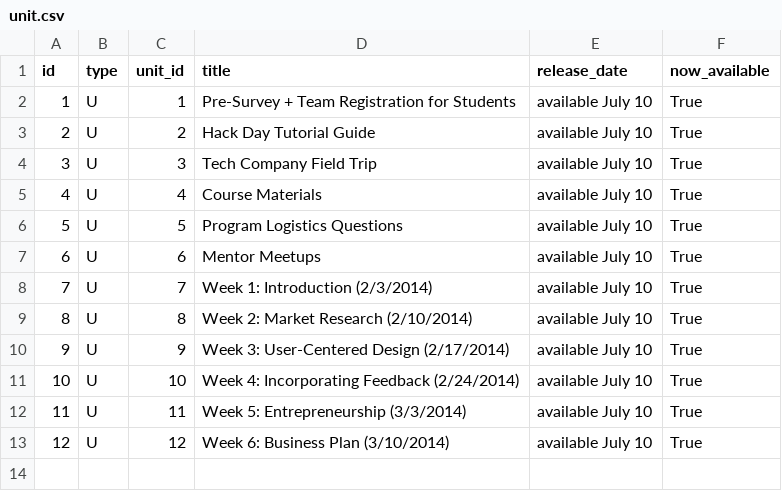
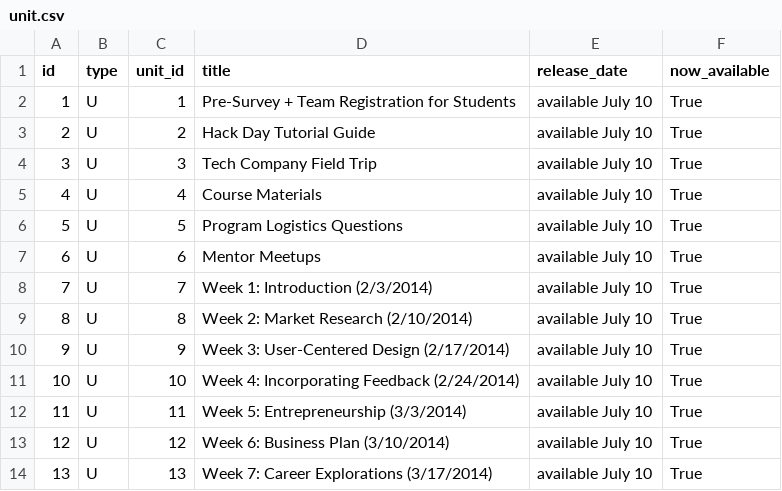
Before and after one commit to rajeeshnair/technovation_dev, a CSV file: coursebuilder/data/unit.csv, drawn as a sheet; the diff names each change by its address in the sheet, - before the commit and + after, or states it on an @@ line.

```diff
--- a/coursebuilder/data/unit.csv
+++ b/coursebuilder/data/unit.csv
+row 14: 13 | U | 13 | Week 7: Career Explorations (3/17/2014) | available July 10 | True
```
Also changed, not shown: coursebuilder/data/lesson.csv, 1 other file.
